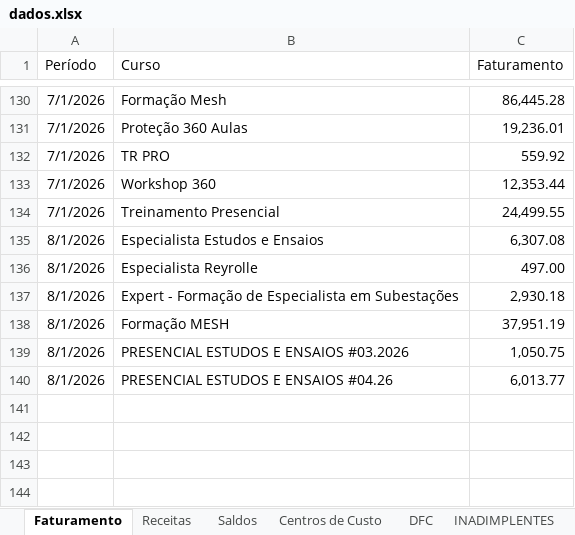
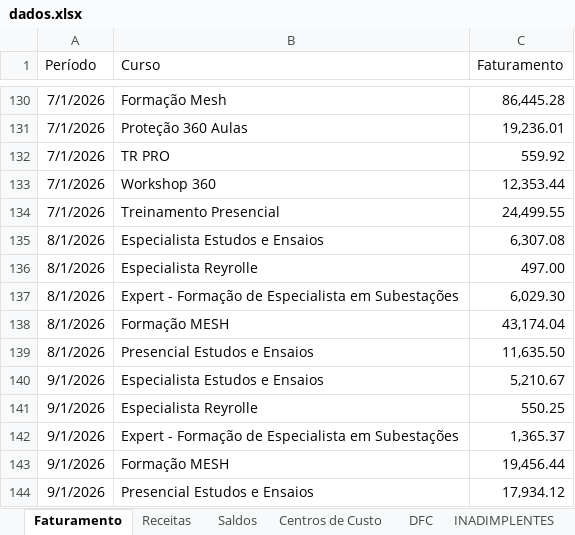
Before and after one commit to Lucas-BPO/Dashboard-Financeiro-Gerencial-Nomynal, an Excel workbook: dados.xlsx, sheet Faturamento, drawn as a sheet; only a part is shown, gaps mark what is left out; values as stored, in another font and other column widths than the file's, no borders; table styles not drawn; removed rows and columns are numbered as before the commit, all else as after; the diff names each change by its address in the sheet, - before the commit and + after, or states it on an @@ line.

```diff
--- a/dados.xlsx (sheet Faturamento)
+++ b/dados.xlsx (sheet Faturamento)
-C137 (Faturamento): 2,930.18
+C137 (Faturamento): 6,029.30
-C138 (Faturamento): 37,951.19
+C138 (Faturamento): 43,174.04
-row 139: 8/1/2026 | PRESENCIAL ESTUDOS E ENSAIOS #03.2026 | 1,050.75
-B139 (Curso): PRESENCIAL ESTUDOS E ENSAIOS #04.26
+B139 (Curso): Presencial Estudos e Ensaios
-C139 (Faturamento): 6,013.77
+C139 (Faturamento): 11,635.50
+row 140: 9/1/2026 | Especialista Estudos e Ensaios | 5,210.67
+row 141: 9/1/2026 | Especialista Reyrolle | 550.25
+row 142: 9/1/2026 | Expert - Formação de Especialista em Subestações | 1,365.37
+row 143: 9/1/2026 | Formação MESH | 19,456.44
+row 144: 9/1/2026 | Presencial Estudos e Ensaios | 17,934.12
```
Also changed, not shown: sheet DFC, sheet Centros de Custo, sheet INADIMPLENTES, sheet Saldos, sheet Receitas, 1 other file.
